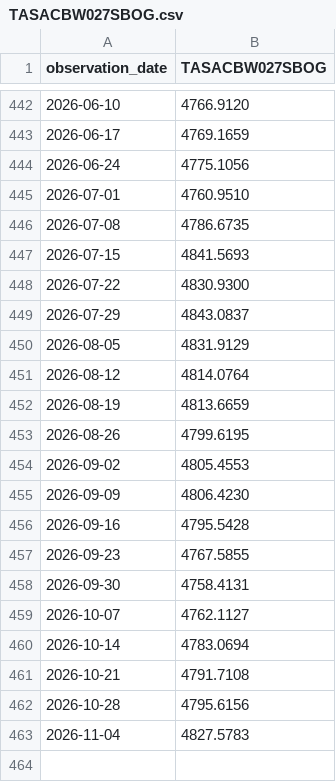
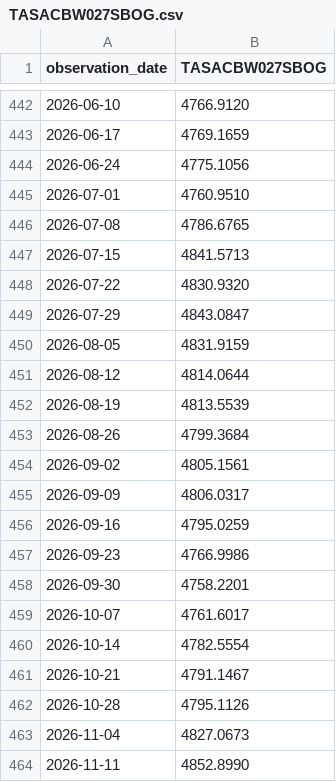
Before and after one commit to Vincizh/market-fragility-dashboard, a CSV file: data/fred-cache/TASACBW027SBOG.csv, drawn as a sheet; only a part is shown, gaps mark what is left out.

```diff
--- a/data/fred-cache/TASACBW027SBOG.csv
+++ b/data/fred-cache/TASACBW027SBOG.csv
@@ -445,19 +445,20 @@ observation_date,TASACBW027SBOG
 2026-07-01,4760.9510
-2026-07-08,4786.6735
-2026-07-15,4841.5693
-2026-07-22,4830.9300
-2026-07-29,4843.0837
-2026-08-05,4831.9129
-2026-08-12,4814.0764
-2026-08-19,4813.6659
-2026-08-26,4799.6195
-2026-09-02,4805.4553
-2026-09-09,4806.4230
-2026-09-16,4795.5428
-2026-09-23,4767.5855
-2026-09-30,4758.4131
-2026-10-07,4762.1127
-2026-10-14,4783.0694
-2026-10-21,4791.7108
-2026-10-28,4795.6156
-2026-11-04,4827.5783
+2026-07-08,4786.6765
+2026-07-15,4841.5713
+2026-07-22,4830.9320
+2026-07-29,4843.0847
+2026-08-05,4831.9159
+2026-08-12,4814.0644
+2026-08-19,4813.5539
+2026-08-26,4799.3684
+2026-09-02,4805.1561
+2026-09-09,4806.0317
+2026-09-16,4795.0259
+2026-09-23,4766.9986
+2026-09-30,4758.2201
+2026-10-07,4761.6017
+2026-10-14,4782.5554
+2026-10-21,4791.1467
+2026-10-28,4795.1126
+2026-11-04,4827.0673
+2026-11-11,4852.8990
```
Also changed, not shown: data/fred-cache/DFF.csv, data/fred-cache/DFII10.csv, 8 other files.
